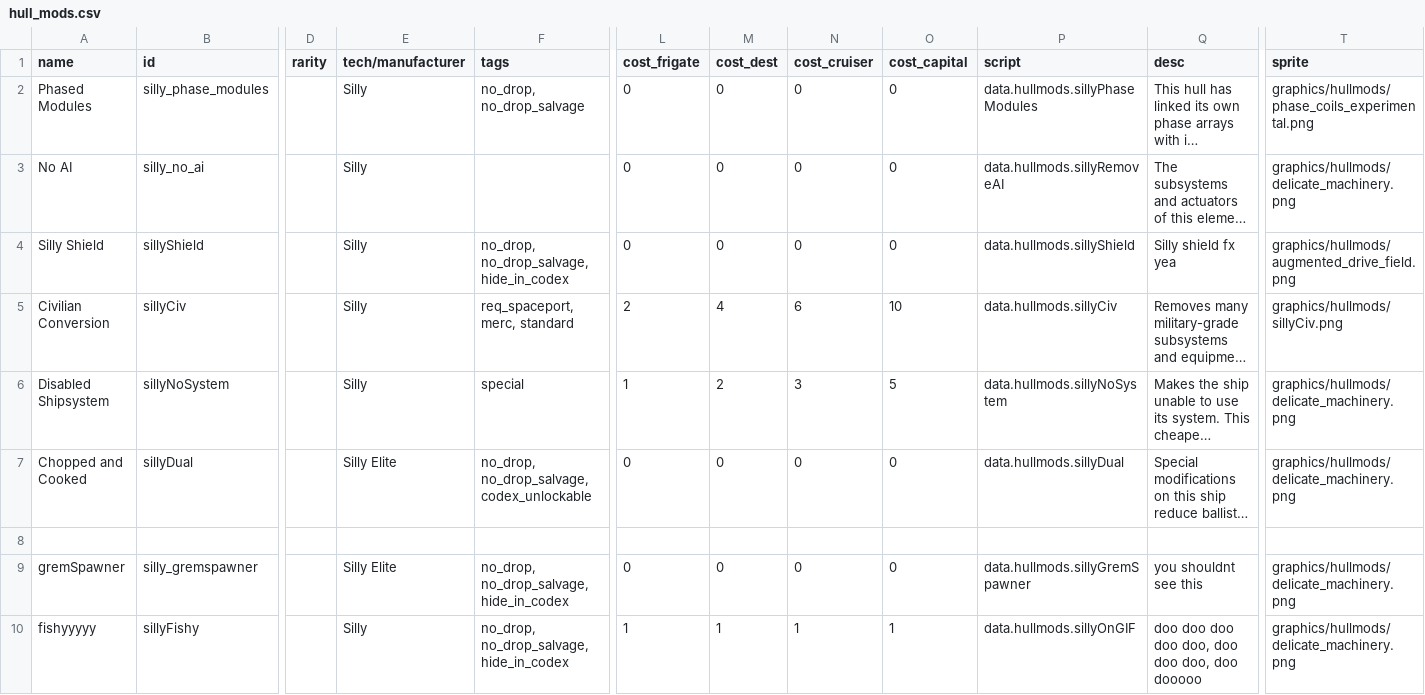
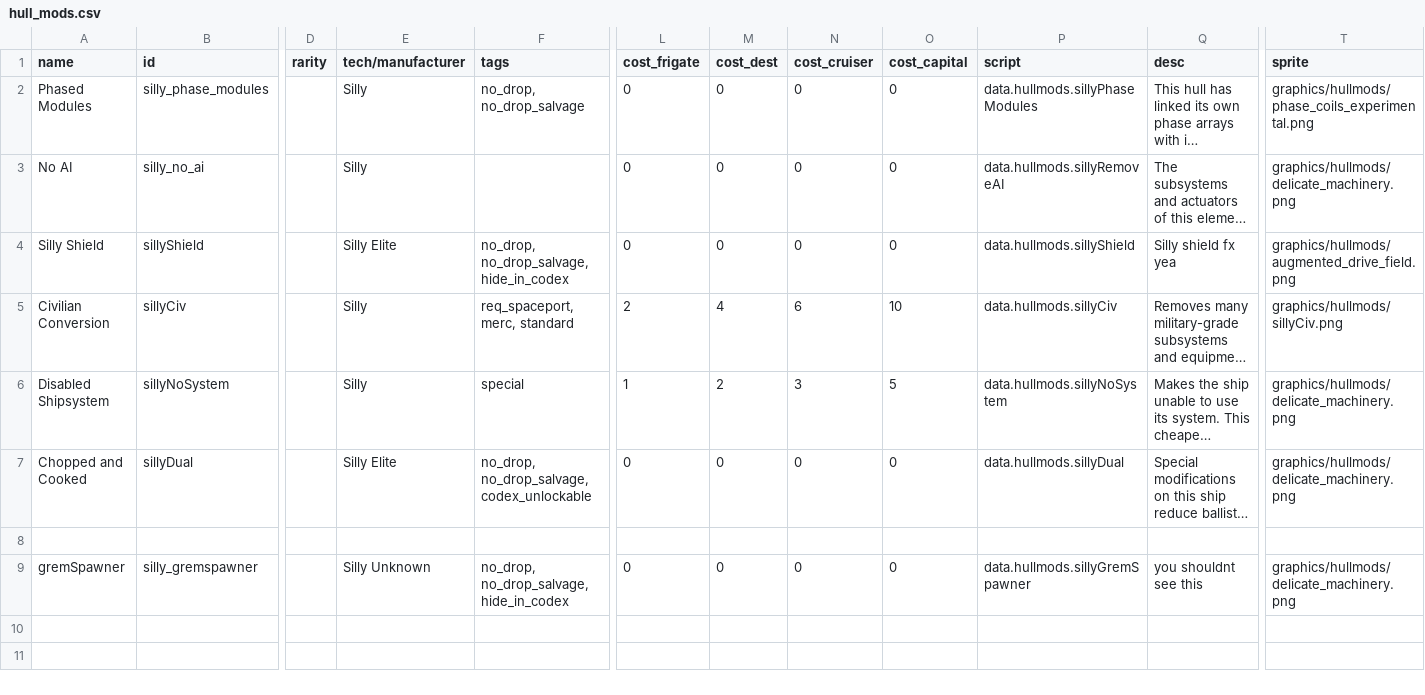
Before and after one commit to a-naranja/Silly-Mod, a CSV file: data/hullmods/hull_mods.csv, drawn as a sheet; only a part is shown, gaps mark what is left out; long unchanged cells end in …; rows hold the shown columns only; the diff names each change by its address in the sheet, - before the commit and + after, or states it on an @@ line.

Commit message:
fixing videolib stuff improved sillyengine improved silly shield fx improved arrow missile system stuff

```diff
--- a/data/hullmods/hull_mods.csv
+++ b/data/hullmods/hull_mods.csv
-E4 (tech/manufacturer): Silly
+E4 (tech/manufacturer): Silly Elite
-E9 (tech/manufacturer): Silly Elite
+E9 (tech/manufacturer): Silly Unknown
-row 10: fishyyyyy | sillyFishy |  | Silly | no_drop, no_drop_salvage, hide_in_codex | 1 | 1 | 1 | 1 | data.hullmods.sillyOnGIF | doo doo doo doo doo, doo doo doo, doo dooooo | graphics/hullmods/delicate_machinery.png
```
Also changed, not shown: data/hulls/ship_data.csv, data/shipsystems/ship_systems.csv, 15 other files.
